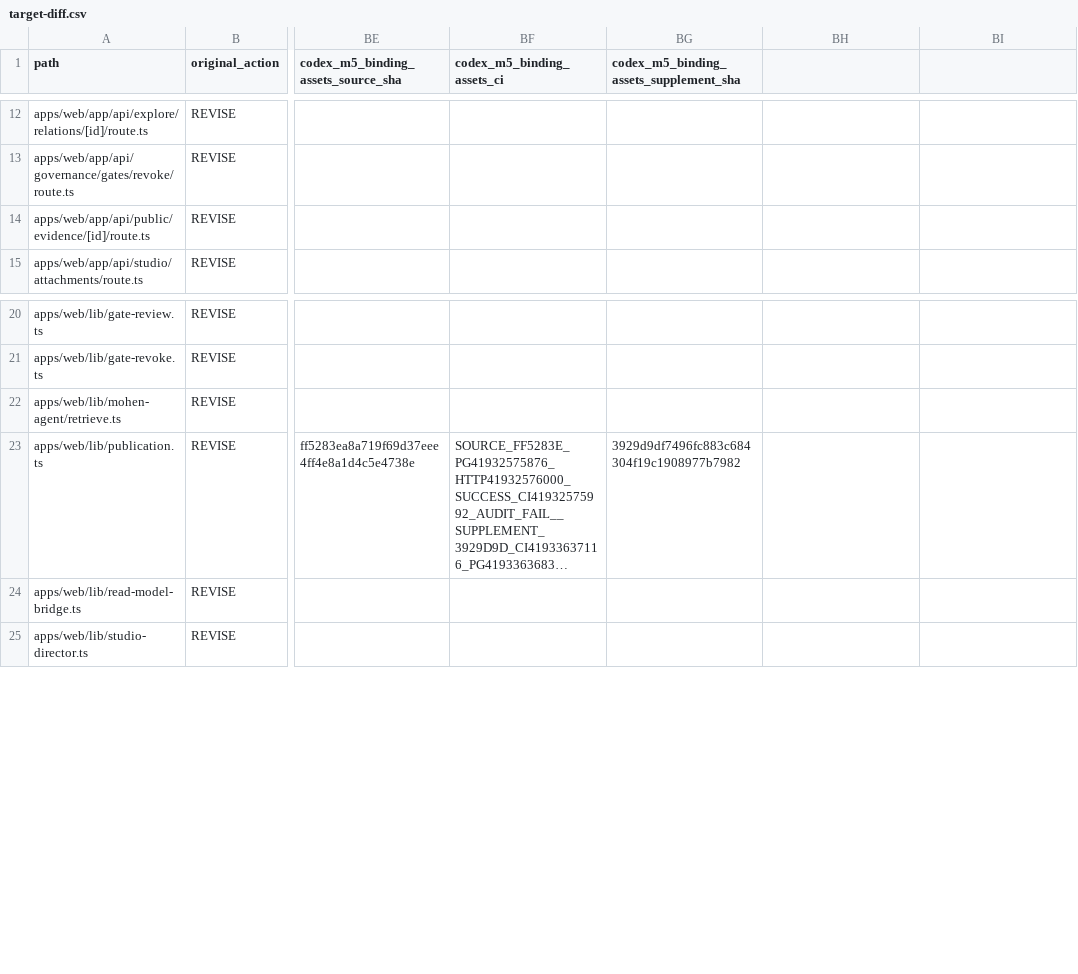
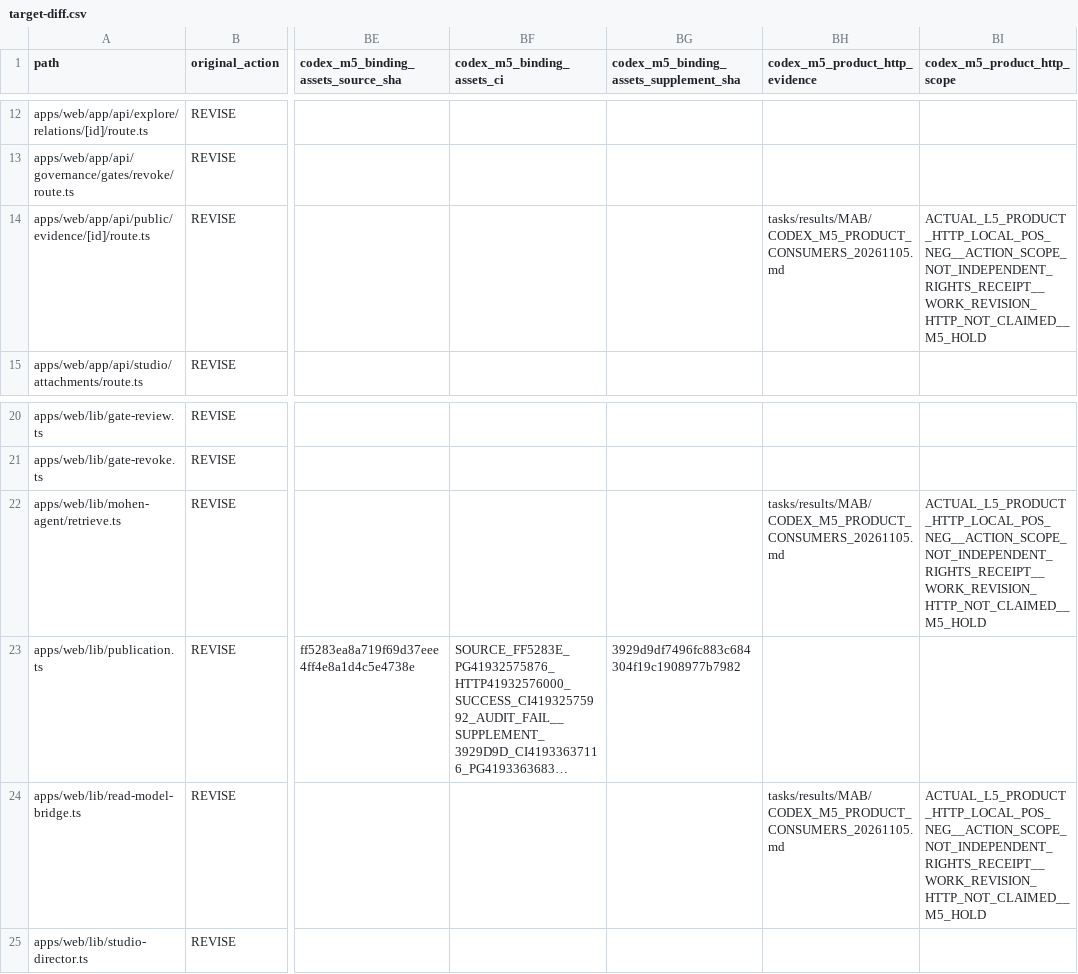
Before and after one commit to xiezuojie03-web/mohen-agent-2.0, a CSV file: tasks/implementation/MAB/target-diff.csv, drawn as a sheet; only a part is shown, gaps mark what is left out; long unchanged cells end in …; the diff names each change by its address in the sheet, - before the commit and + after, or states it on an @@ line.

```diff
--- a/tasks/implementation/MAB/target-diff.csv
+++ b/tasks/implementation/MAB/target-diff.csv
-BH1: (empty)
+BH1: codex_m5_product_http_evidence
-BI1: (empty)
+BI1: codex_m5_product_http_scope
-BH14 (codex_m5_product_http_evidence): (empty)
+BH14 (codex_m5_product_http_evidence): tasks/results/MAB/CODEX_M5_PRODUCT_CONSUMERS_20261105.md
-BI14 (codex_m5_product_http_scope): (empty)
+BI14 (codex_m5_product_http_scope): ACTUAL_L5_PRODUCT_HTTP_LOCAL_POS_NEG__ACTION_SCOPE_NOT_INDEPENDENT_RIGHTS_RECEIPT__WORK_REVISION_HTTP_NOT_CLAIMED__M5_HOLD
-BH22 (codex_m5_product_http_evidence): (empty)
+BH22 (codex_m5_product_http_evidence): tasks/results/MAB/CODEX_M5_PRODUCT_CONSUMERS_20261105.md
-BI22 (codex_m5_product_http_scope): (empty)
+BI22 (codex_m5_product_http_scope): ACTUAL_L5_PRODUCT_HTTP_LOCAL_POS_NEG__ACTION_SCOPE_NOT_INDEPENDENT_RIGHTS_RECEIPT__WORK_REVISION_HTTP_NOT_CLAIMED__M5_HOLD
-BH24 (codex_m5_product_http_evidence): (empty)
+BH24 (codex_m5_product_http_evidence): tasks/results/MAB/CODEX_M5_PRODUCT_CONSUMERS_20261105.md
-BI24 (codex_m5_product_http_scope): (empty)
+BI24 (codex_m5_product_http_scope): ACTUAL_L5_PRODUCT_HTTP_LOCAL_POS_NEG__ACTION_SCOPE_NOT_INDEPENDENT_RIGHTS_RECEIPT__WORK_REVISION_HTTP_NOT_CLAIMED__M5_HOLD
```
Also changed, not shown: 8 other files.
